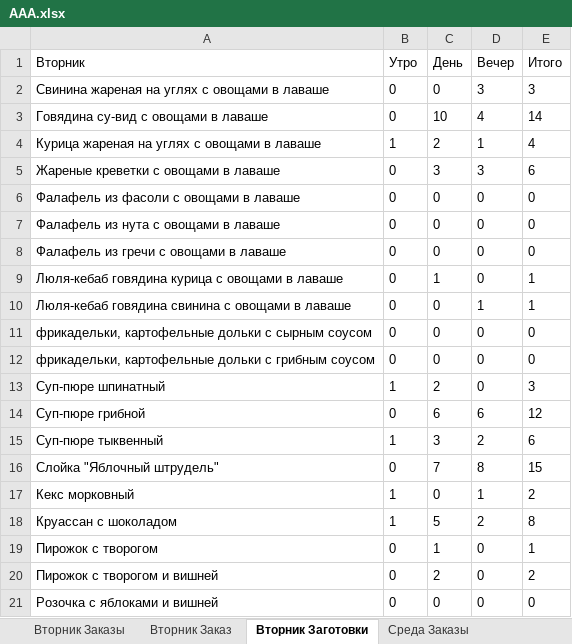
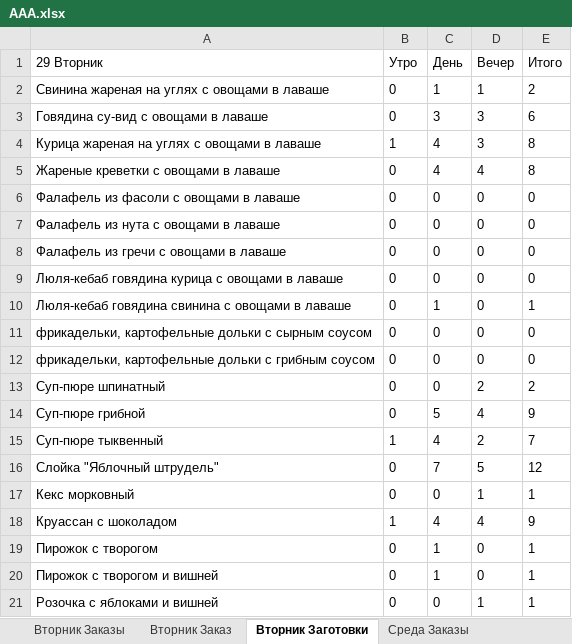
Before and after one commit to Zuguki/WorkLibary, an Excel workbook: WorkLibary/bin/Debug/net7.0/AAA.xlsx, sheet Вторник Заготовки, drawn as a sheet; values as stored, in another font and other column widths than the file's, no borders; the diff names each change by its address in the sheet, - before the commit and + after, or states it on an @@ line.

```diff
--- a/WorkLibary/bin/Debug/net7.0/AAA.xlsx (sheet Вторник Заготовки)
+++ b/WorkLibary/bin/Debug/net7.0/AAA.xlsx (sheet Вторник Заготовки)
-A1: Вторник
+A1: 29 Вторник
-C2 (День): 0
+C2 (День): 1
-D2 (Вечер): 3
+D2 (Вечер): 1
-E2 (Итого): 3
+E2 (Итого): 2
-C3 (День): 10
+C3 (День): 3
-D3 (Вечер): 4
+D3 (Вечер): 3
-E3 (Итого): 14
+E3 (Итого): 6
-C4 (День): 2
+C4 (День): 4
-D4 (Вечер): 1
+D4 (Вечер): 3
-E4 (Итого): 4
+E4 (Итого): 8
-C5 (День): 3
+C5 (День): 4
-D5 (Вечер): 3
+D5 (Вечер): 4
-E5 (Итого): 6
+E5 (Итого): 8
-C9 (День): 1
+C9 (День): 0
-E9 (Итого): 1
+E9 (Итого): 0
-C10 (День): 0
+C10 (День): 1
-D10 (Вечер): 1
+D10 (Вечер): 0
-B13 (Утро): 1
+B13 (Утро): 0
-C13 (День): 2
+C13 (День): 0
-D13 (Вечер): 0
+D13 (Вечер): 2
-E13 (Итого): 3
+E13 (Итого): 2
-C14 (День): 6
+C14 (День): 5
-D14 (Вечер): 6
+D14 (Вечер): 4
-E14 (Итого): 12
+E14 (Итого): 9
-C15 (День): 3
+C15 (День): 4
-E15 (Итого): 6
+E15 (Итого): 7
-D16 (Вечер): 8
+D16 (Вечер): 5
-E16 (Итого): 15
+E16 (Итого): 12
-B17 (Утро): 1
+B17 (Утро): 0
-E17 (Итого): 2
+E17 (Итого): 1
-C18 (День): 5
+C18 (День): 4
-D18 (Вечер): 2
+D18 (Вечер): 4
-E18 (Итого): 8
+E18 (Итого): 9
-C20 (День): 2
+C20 (День): 1
-E20 (Итого): 2
+E20 (Итого): 1
-D21 (Вечер): 0
+D21 (Вечер): 1
-E21 (Итого): 0
+E21 (Итого): 1
```
Also changed, not shown: sheet Четверг Заказы, sheet Пятница Заказы, sheet Среда Заказы, sheet Вторник Заказы, sheet Пятница Заготовки, sheet Среда Заготовки, 5 more sheets, WorkLibary/bin/Debug/net7.0/A.xlsx, 18 other files.
